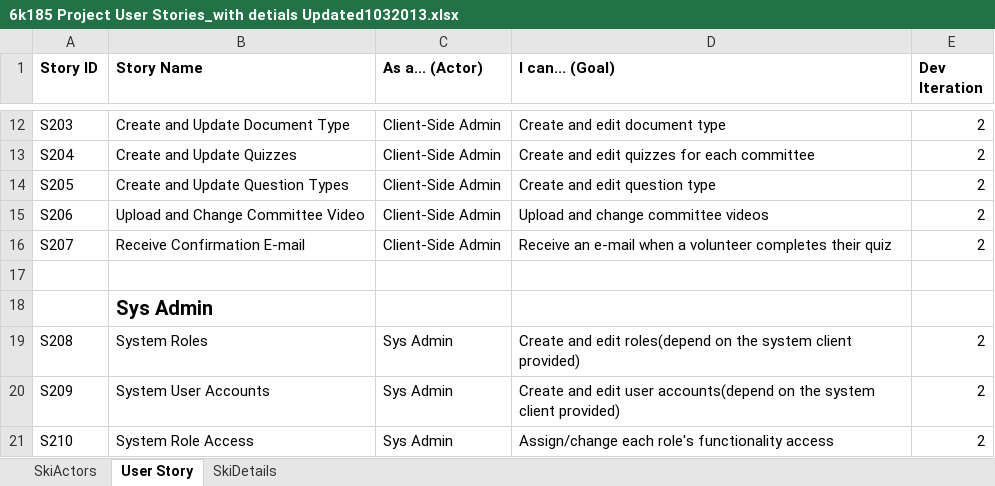
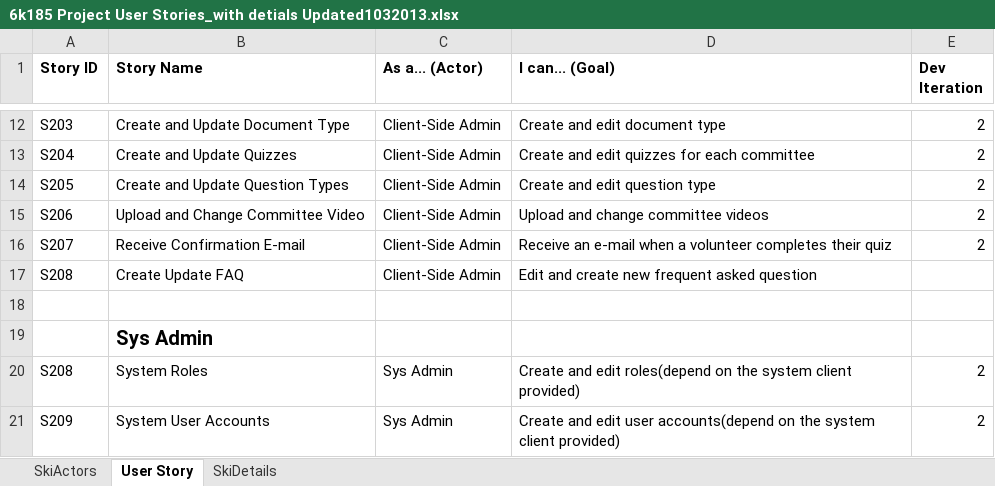
Before and after one commit to wgu1/SkiProject, an Excel workbook: 6K185_DocShare_Ski/6k185 Project User Stories_with detials Updated1032013.xlsx, sheet User Story, drawn as a sheet; only a part is shown, gaps mark what is left out; the shorter side is filled out with more unchanged rows; values as stored, in another font and other column widths than the file's, no borders; the diff names each change by its address in the sheet, - before the commit and + after, or states it on an @@ line.

```diff
--- a/6K185_DocShare_Ski/6k185 Project User Stories_with detials Updated1032013.xlsx (sheet User Story)
+++ b/6K185_DocShare_Ski/6k185 Project User Stories_with detials Updated1032013.xlsx (sheet User Story)
+row 17: S208 | Create Update FAQ | Client-Side Admin | Edit and create new frequent asked question
```
Also changed, not shown: 3 other files.
